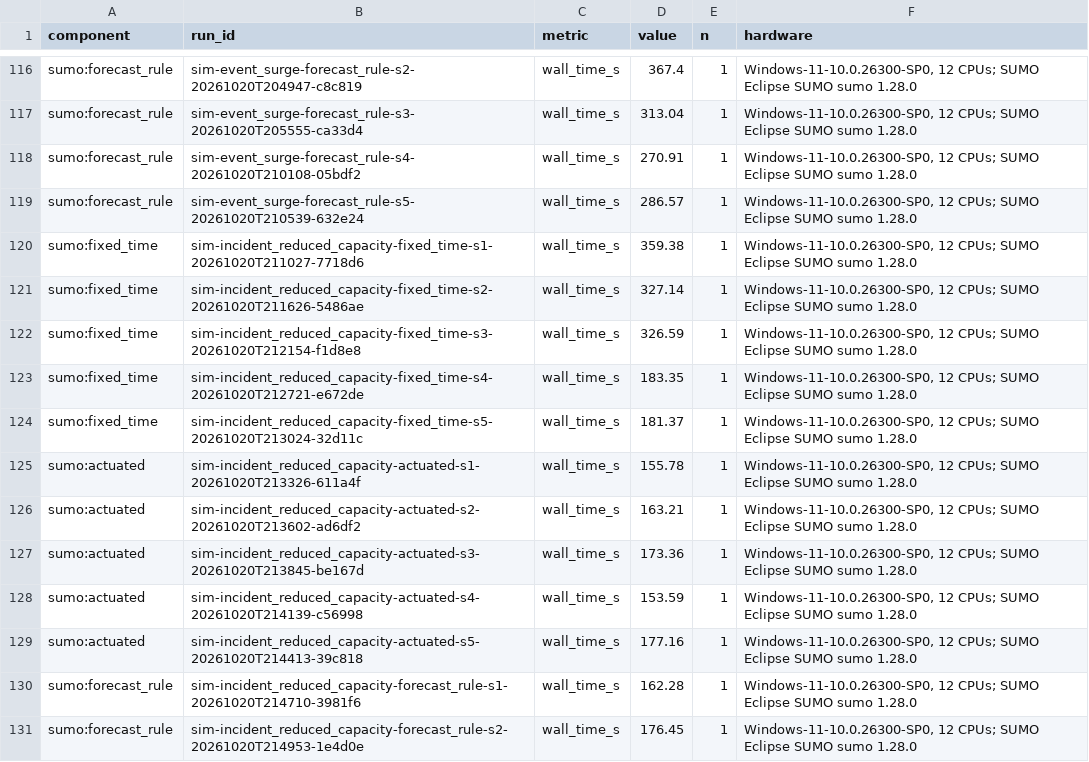
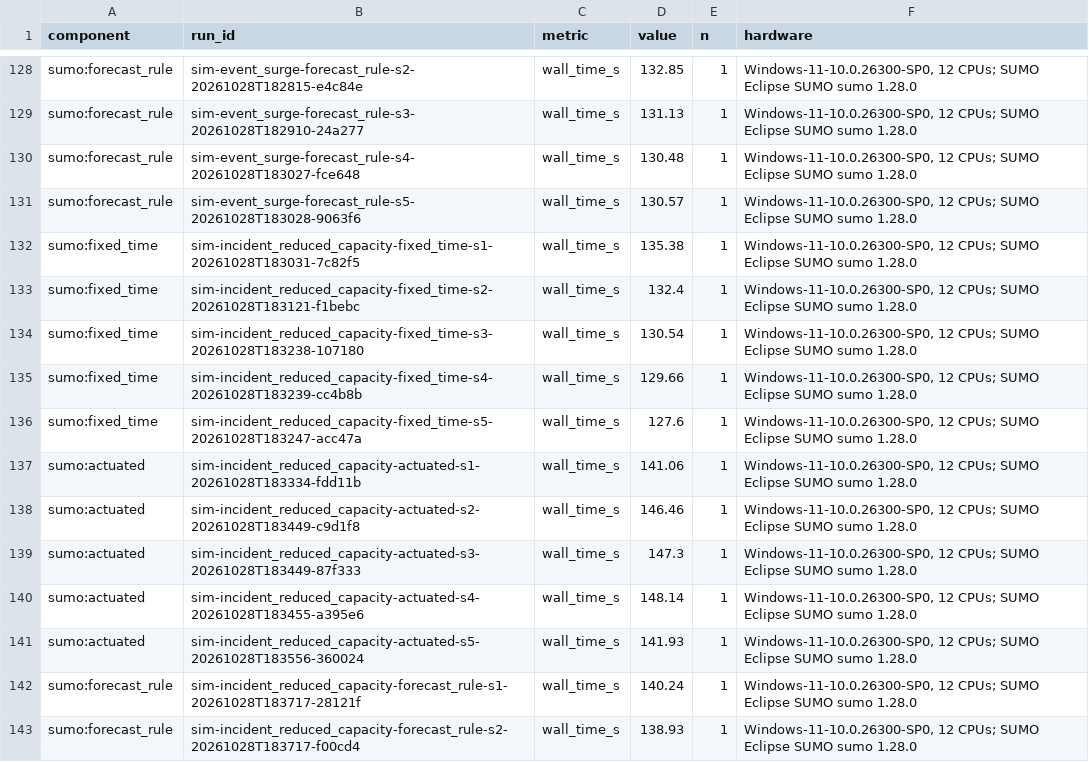
Before and after one commit to sricharansk/Major-Project, a CSV file: reports/experiments/runtime_metrics.csv, drawn as a sheet; only a part is shown, gaps mark what is left out; addresses are those after the commit; the diff covers the shown part only; the diff names each change by its address in the sheet, - before the commit and + after, or states it on an @@ line.

```diff
--- a/reports/experiments/runtime_metrics.csv
+++ b/reports/experiments/runtime_metrics.csv
-B128 (run_id): sim-event_surge-forecast_rule-s2-20261020T204947-c8c819
+B128 (run_id): sim-event_surge-forecast_rule-s2-20261028T182815-e4c84e
-D128 (value): 367.4
+D128 (value): 132.85
-B129 (run_id): sim-event_surge-forecast_rule-s3-20261020T205555-ca33d4
+B129 (run_id): sim-event_surge-forecast_rule-s3-20261028T182910-24a277
-D129 (value): 313.04
+D129 (value): 131.13
-B130 (run_id): sim-event_surge-forecast_rule-s4-20261020T210108-05bdf2
+B130 (run_id): sim-event_surge-forecast_rule-s4-20261028T183027-fce648
-D130 (value): 270.91
+D130 (value): 130.48
-B131 (run_id): sim-event_surge-forecast_rule-s5-20261020T210539-632e24
+B131 (run_id): sim-event_surge-forecast_rule-s5-20261028T183028-9063f6
-D131 (value): 286.57
+D131 (value): 130.57
-B132 (run_id): sim-incident_reduced_capacity-fixed_time-s1-20261020T211027-7718d6
+B132 (run_id): sim-incident_reduced_capacity-fixed_time-s1-20261028T183031-7c82f5
-D132 (value): 359.38
+D132 (value): 135.38
-B133 (run_id): sim-incident_reduced_capacity-fixed_time-s2-20261020T211626-5486ae
+B133 (run_id): sim-incident_reduced_capacity-fixed_time-s2-20261028T183121-f1bebc
-D133 (value): 327.14
+D133 (value): 132.4
-B134 (run_id): sim-incident_reduced_capacity-fixed_time-s3-20261020T212154-f1d8e8
+B134 (run_id): sim-incident_reduced_capacity-fixed_time-s3-20261028T183238-107180
-D134 (value): 326.59
+D134 (value): 130.54
-B135 (run_id): sim-incident_reduced_capacity-fixed_time-s4-20261020T212721-e672de
+B135 (run_id): sim-incident_reduced_capacity-fixed_time-s4-20261028T183239-cc4b8b
-D135 (value): 183.35
+D135 (value): 129.66
-B136 (run_id): sim-incident_reduced_capacity-fixed_time-s5-20261020T213024-32d11c
+B136 (run_id): sim-incident_reduced_capacity-fixed_time-s5-20261028T183247-acc47a
-D136 (value): 181.37
+D136 (value): 127.6
-B137 (run_id): sim-incident_reduced_capacity-actuated-s1-20261020T213326-611a4f
+B137 (run_id): sim-incident_reduced_capacity-actuated-s1-20261028T183334-fdd11b
-D137 (value): 155.78
+D137 (value): 141.06
-B138 (run_id): sim-incident_reduced_capacity-actuated-s2-20261020T213602-ad6df2
+B138 (run_id): sim-incident_reduced_capacity-actuated-s2-20261028T183449-c9d1f8
-D138 (value): 163.21
+D138 (value): 146.46
-B139 (run_id): sim-incident_reduced_capacity-actuated-s3-20261020T213845-be167d
+B139 (run_id): sim-incident_reduced_capacity-actuated-s3-20261028T183449-87f333
-D139 (value): 173.36
+D139 (value): 147.3
-B140 (run_id): sim-incident_reduced_capacity-actuated-s4-20261020T214139-c56998
+B140 (run_id): sim-incident_reduced_capacity-actuated-s4-20261028T183455-a395e6
-D140 (value): 153.59
+D140 (value): 148.14
-B141 (run_id): sim-incident_reduced_capacity-actuated-s5-20261020T214413-39c818
+B141 (run_id): sim-incident_reduced_capacity-actuated-s5-20261028T183556-360024
-D141 (value): 177.16
+D141 (value): 141.93
-B142 (run_id): sim-incident_reduced_capacity-forecast_rule-s1-20261020T214710-3981f6
+B142 (run_id): sim-incident_reduced_capacity-forecast_rule-s1-20261028T183717-28121f
-D142 (value): 162.28
+D142 (value): 140.24
-B143 (run_id): sim-incident_reduced_capacity-forecast_rule-s2-20261020T214953-1e4d0e
+B143 (run_id): sim-incident_reduced_capacity-forecast_rule-s2-20261028T183717-f00cd4
-D143 (value): 176.45
+D143 (value): 138.93
```
Also changed, not shown: 12 added rows and 94 edited cells elsewhere in this file, reports/experiments/advisory_metrics.csv, reports/experiments/llm_calls.csv, 26 other files.
